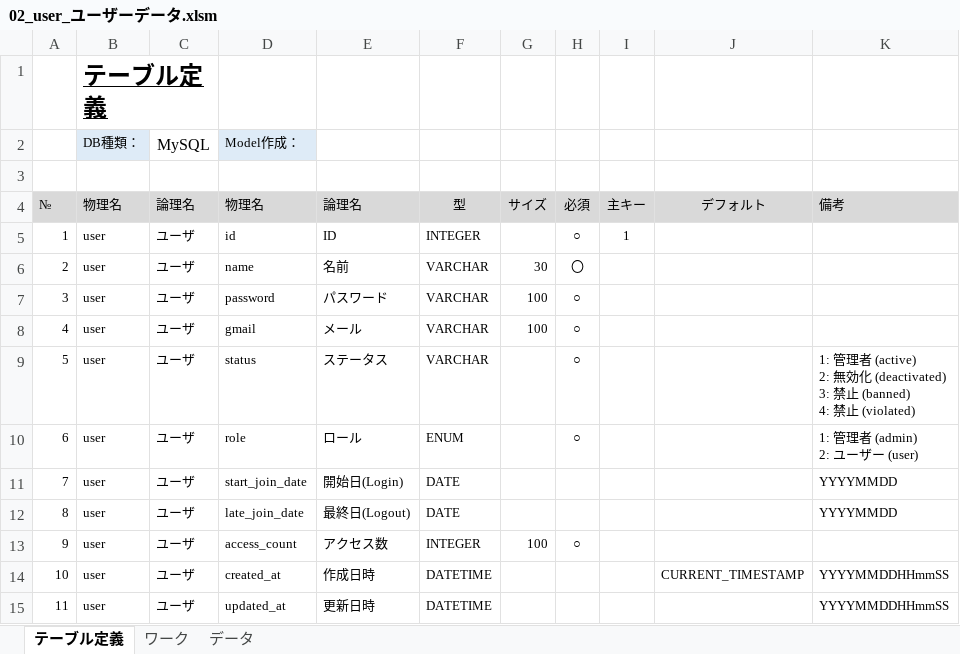
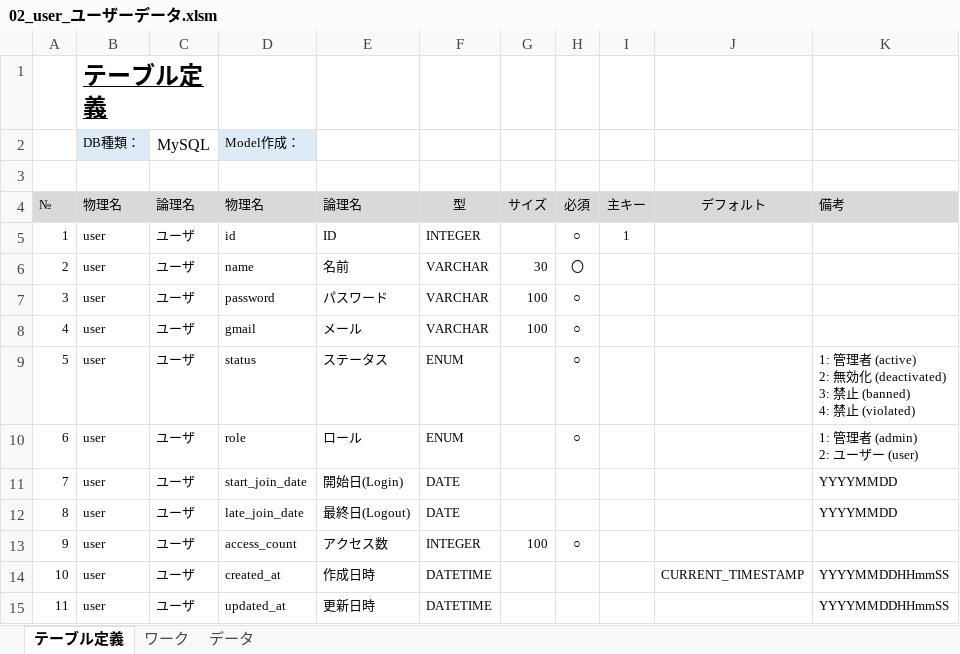
Before and after one commit to HtetAung-1996/ojt-project, an Excel workbook: documentation/01_DB設計/02_user_ユーザーデータ.xlsm, sheet テーブル定義, drawn as a sheet; values as stored, in another font and other column widths than the file's, no borders; charts and pictures not drawn; the diff names each change by its address in the sheet, - before the commit and + after, or states it on an @@ line.

```diff
--- a/documentation/01_DB設計/02_user_ユーザーデータ.xlsm (sheet テーブル定義)
+++ b/documentation/01_DB設計/02_user_ユーザーデータ.xlsm (sheet テーブル定義)
-F9 (型): VARCHAR
+F9 (型): ENUM
```
Also changed, not shown: documentation/00_要件定義/02_スケジュール.xlsx.
